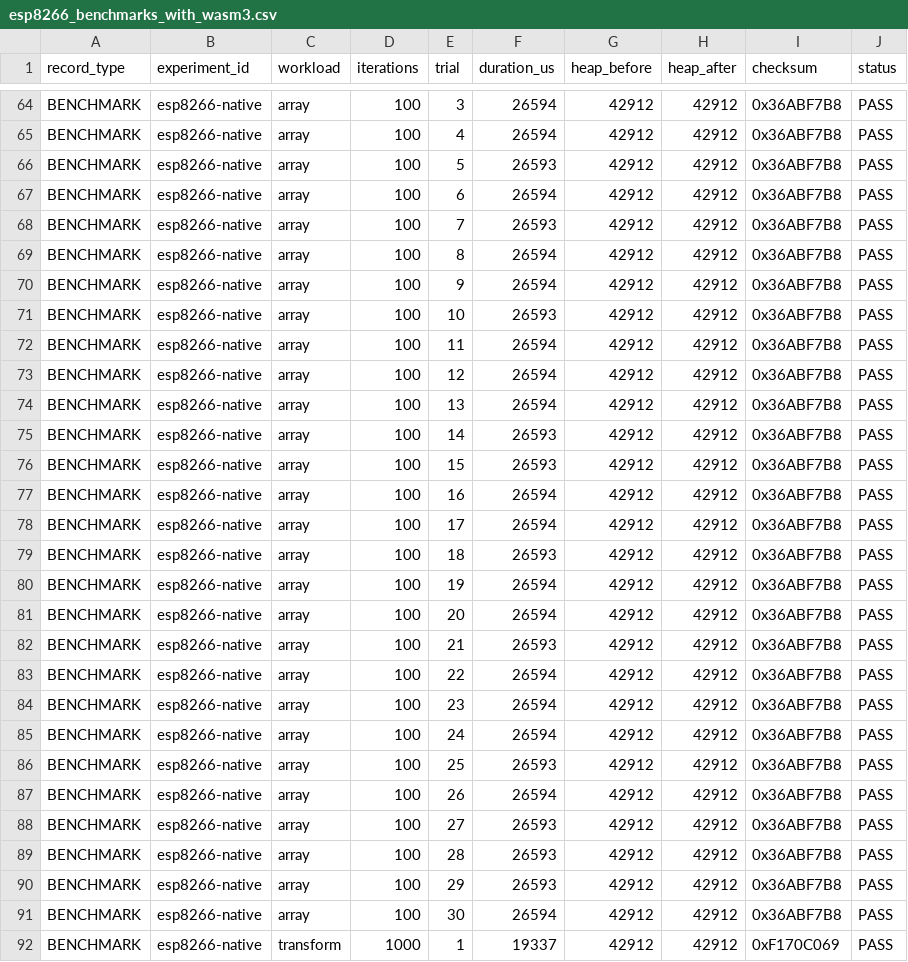
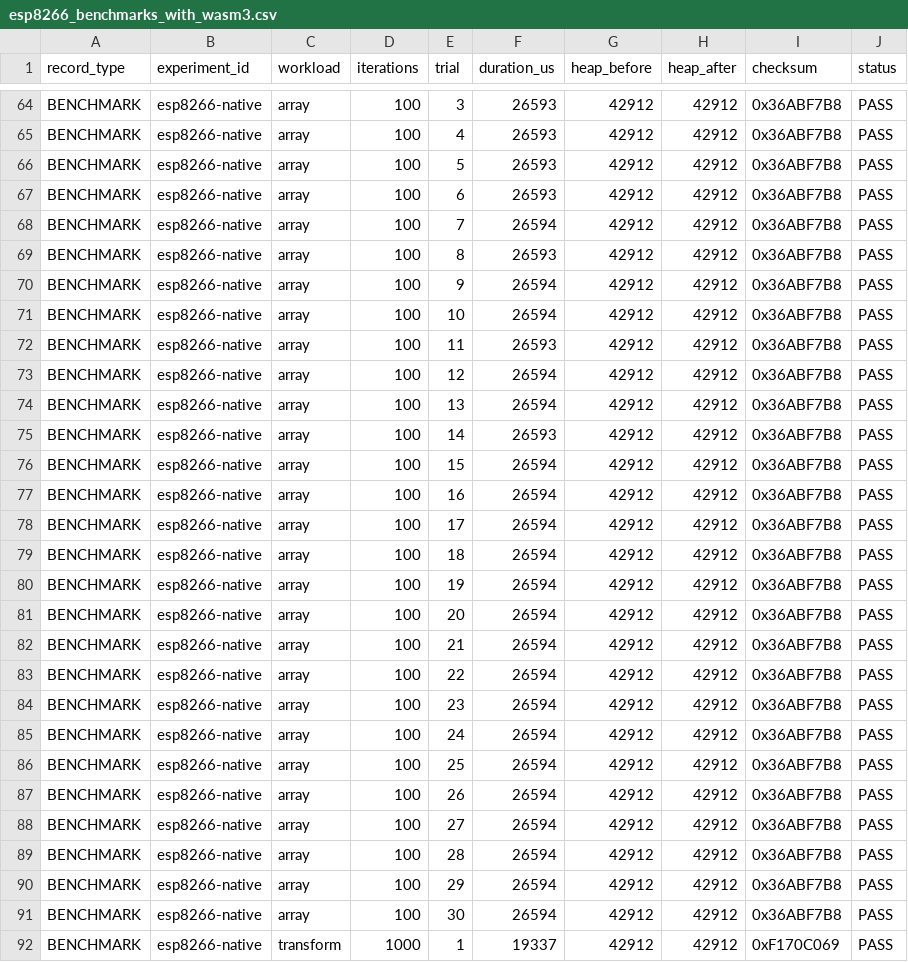
Before and after one commit to itssaideep/WASMpro, a CSV file: data/esp8266/esp8266_benchmarks_with_wasm3.csv, drawn as a sheet; only a part is shown, gaps mark what is left out; the diff covers the shown part only; the diff names each change by its address in the sheet, - before the commit and + after, or states it on an @@ line.

```diff
--- a/data/esp8266/esp8266_benchmarks_with_wasm3.csv
+++ b/data/esp8266/esp8266_benchmarks_with_wasm3.csv
-F64:F65 (duration_us): 26594
+F64:F65 (duration_us): 26593
-F67 (duration_us): 26594
+F67 (duration_us): 26593
-F68 (duration_us): 26593
+F68 (duration_us): 26594
-F69 (duration_us): 26594
+F69 (duration_us): 26593
-F71 (duration_us): 26593
+F71 (duration_us): 26594
-F72 (duration_us): 26594
+F72 (duration_us): 26593
-F76 (duration_us): 26593
+F76 (duration_us): 26594
-F79 (duration_us): 26593
+F79 (duration_us): 26594
-F82 (duration_us): 26593
+F82 (duration_us): 26594
-F86 (duration_us): 26593
+F86 (duration_us): 26594
-F88:F90 (duration_us): 26593
+F88:F90 (duration_us): 26594
```
Also changed, not shown: 47 edited cells elsewhere in this file, 1 other file.
